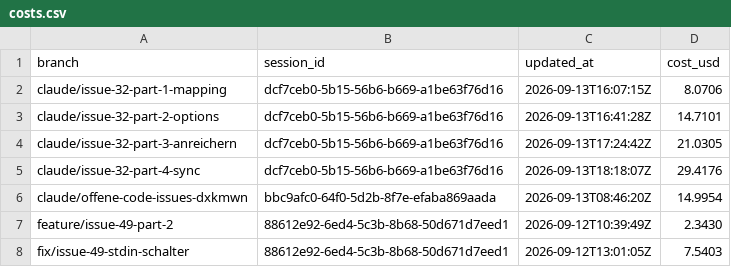
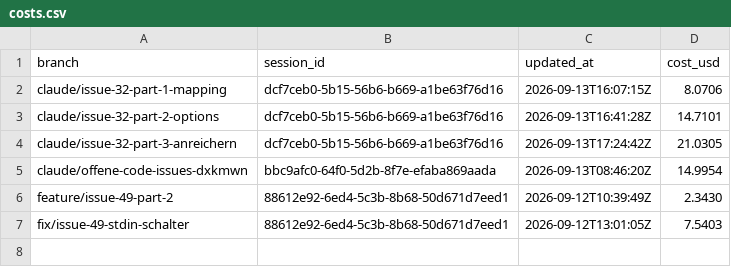
Before and after one commit to pascallink/webkit-ext, a CSV file: stats/costs.csv, drawn as a sheet; the diff names each change by its address in the sheet, - before the commit and + after, or states it on an @@ line.

```diff
--- a/stats/costs.csv
+++ b/stats/costs.csv
-row 5: claude/issue-32-part-4-sync | dcf7ceb0-5b15-56b6-b669-a1be63f76d16 | 2026-09-13T18:18:07Z | 29.4176
```
Also changed, not shown: stats/history-models.csv, stats/history.csv, 2 other files.
